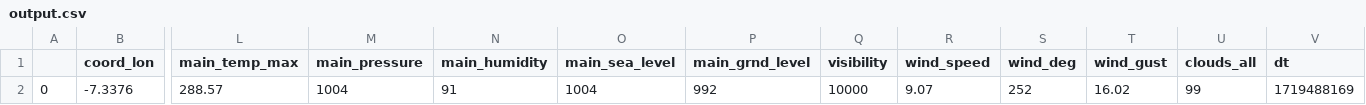
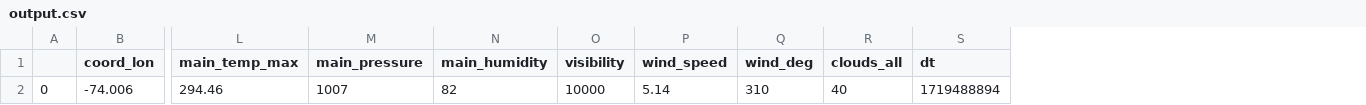
Before and after one commit to CuBot137/VMO2-Onboarding-Project, a CSV file: output.csv, drawn as a sheet; only a part is shown, gaps mark what is left out; removed rows and columns are numbered as before the commit, all else as after; rows hold the shown columns only; the diff names each change by its address in the sheet, - before the commit and + after, or states it on an @@ line.

Commit message:
CSV is uploaded to cloud storage and loaded into bigquery

```diff
--- a/output.csv
+++ b/output.csv
-column O (main_sea_level), empty
-column P (main_grnd_level), empty
-column T (wind_gust), empty
-row 2: 0 | -7.3376 | 288.57 | 1004 | 91 | 1004 | 992 | 10000 | 9.07 | 252 | 16.02 | 99 | 1719488169
+row 2: 0 | -74.006 | 294.46 | 1007 | 82 | 10000 | 5.14 | 310 | 40 | 1719488894
```
Also changed, not shown: 1 other file.
